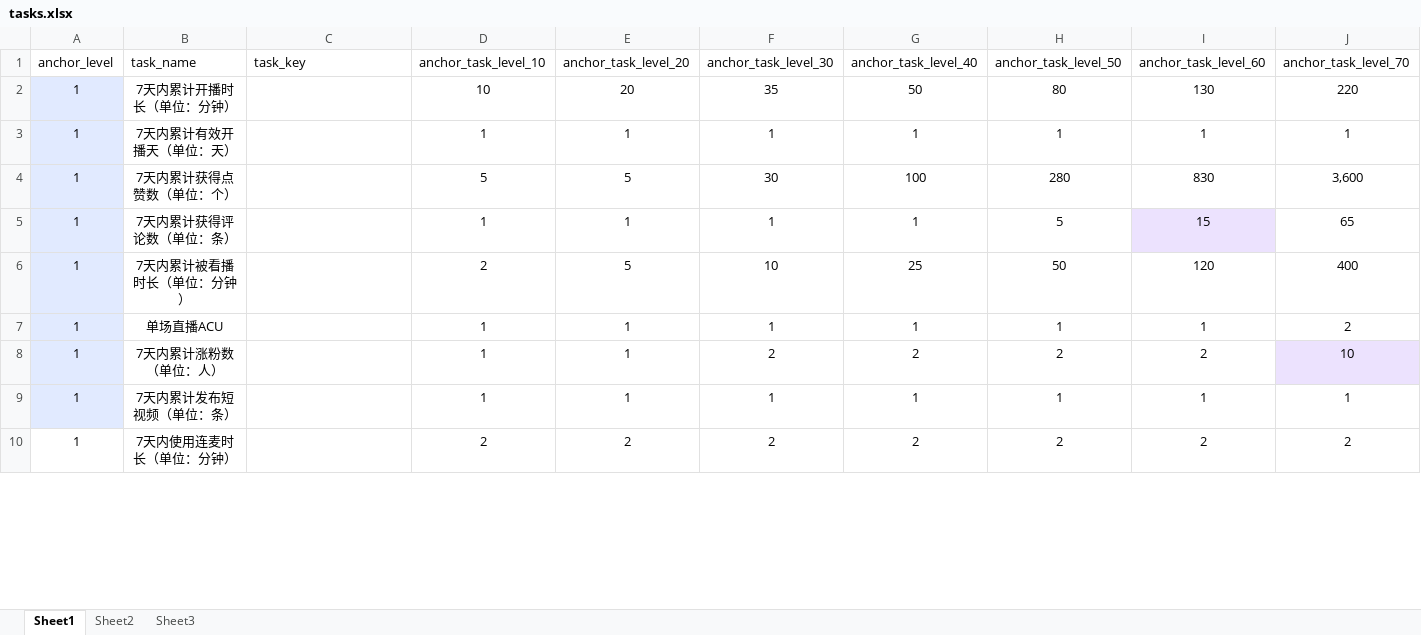
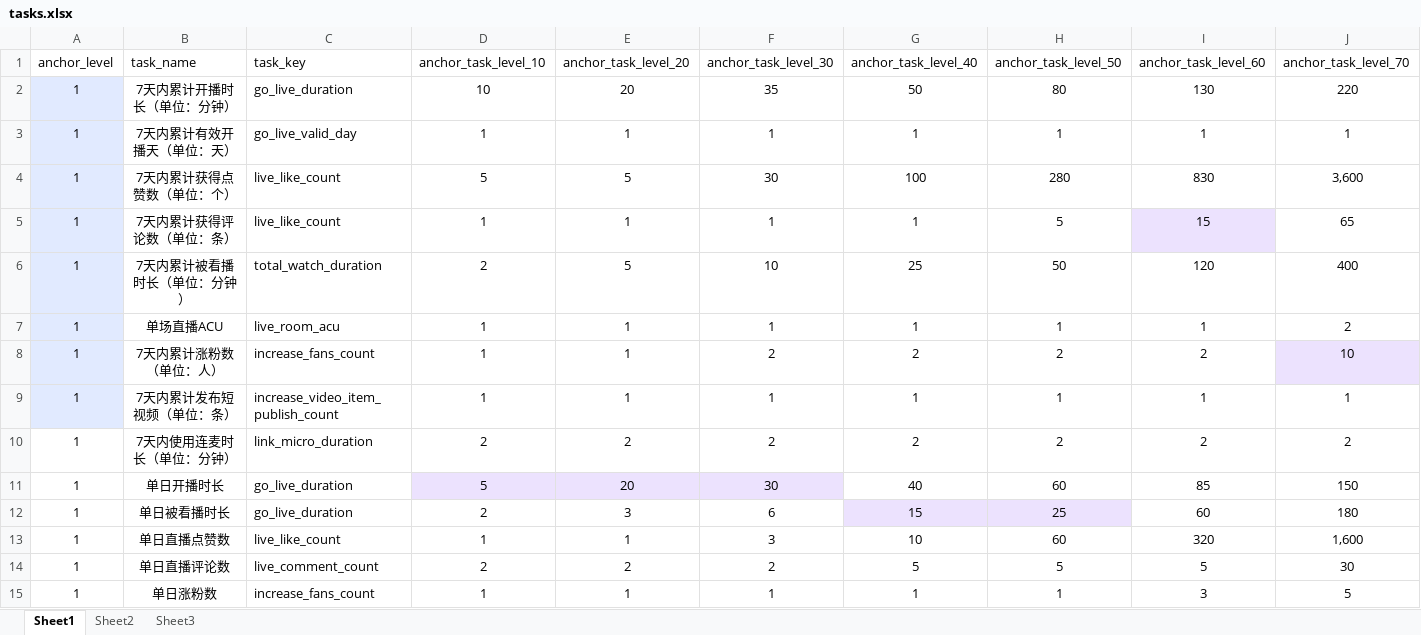
Before and after one commit to Renamezyx/anchor_task_api_test, an Excel workbook: api_tests/data/tasks.xlsx, sheet Sheet1, drawn as a sheet; only a part is shown; values as stored, in another font and other column widths than the file's, no borders; rows hold the shown columns only; the diff covers the shown part only; the diff names each change by its address in the sheet, - before the commit and + after, or states it on an @@ line.

```diff
--- a/api_tests/data/tasks.xlsx (sheet Sheet1)
+++ b/api_tests/data/tasks.xlsx (sheet Sheet1)
-C2 (task_key): (empty)
+C2 (task_key): go_live_duration
-C3 (task_key): (empty)
+C3 (task_key): go_live_valid_day
-C4:C5 (task_key): (empty)
+C4:C5 (task_key): live_like_count
-C6 (task_key): (empty)
+C6 (task_key): total_watch_duration
-C7 (task_key): (empty)
+C7 (task_key): live_room_acu
-C8 (task_key): (empty)
+C8 (task_key): increase_fans_count
-C9 (task_key): (empty)
+C9 (task_key): increase_video_item_publish_count
-C10 (task_key): (empty)
+C10 (task_key): link_micro_duration
+row 11: 1 | 单日开播时长 | go_live_duration | 5 | 20 | 30 | 40 | 60 | 85 | 150
+row 12: 1 | 单日被看播时长 | go_live_duration | 2 | 3 | 6 | 15 | 25 | 60 | 180
+row 13: 1 | 单日直播点赞数 | live_like_count | 1 | 1 | 3 | 10 | 60 | 320 | 1,600
+row 14: 1 | 单日直播评论数 | live_comment_count | 2 | 2 | 2 | 5 | 5 | 5 | 30
+row 15: 1 | 单日涨粉数 | increase_fans_count | 1 | 1 | 1 | 1 | 1 | 3 | 5
```
Also changed, not shown: other rows of this sheet, 6 other files.
